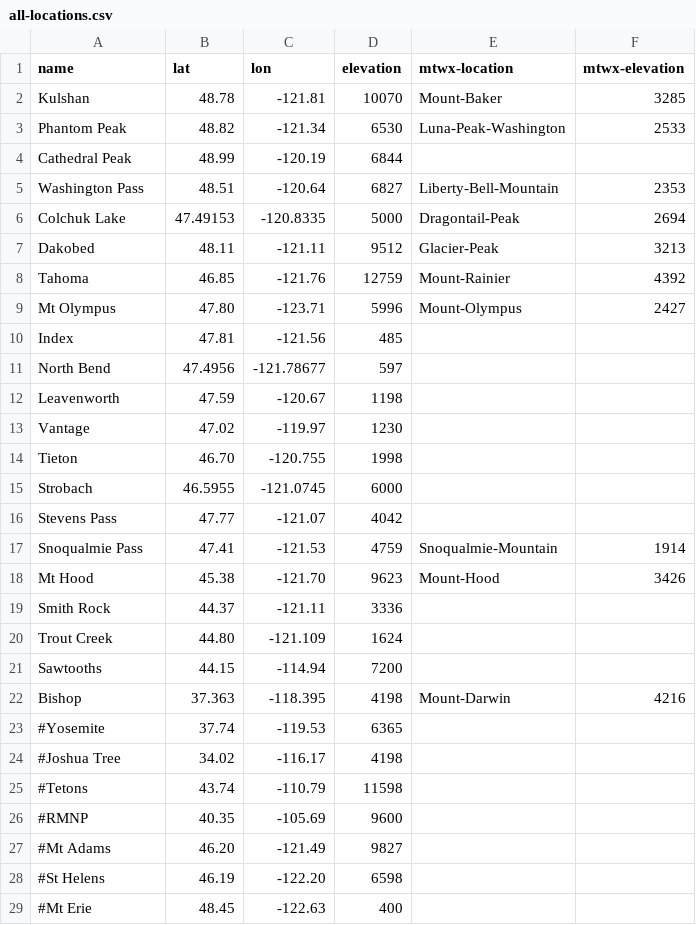
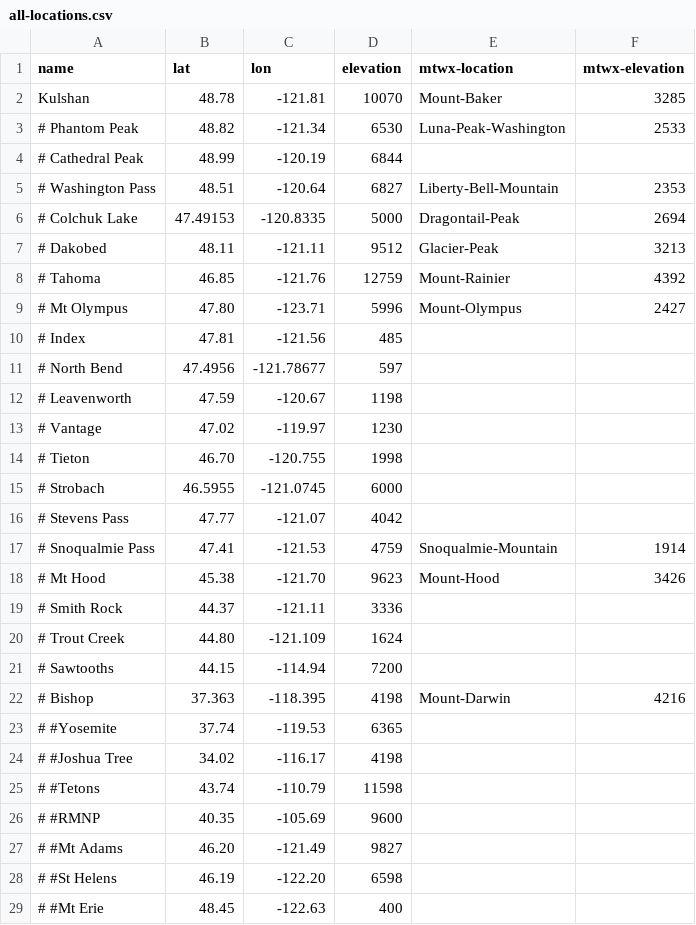
Before and after one commit to psathyrella/weatherscraper, a CSV file: all-locations.csv, drawn as a sheet; only a part is shown; the diff covers the shown part only.

Commit message:
start writing mtwx parser

```diff
--- a/all-locations.csv
+++ b/all-locations.csv
@@ -2,28 +2,28 @@ name,lat,lon,elevation,mtwx-location,mtwx-elevation
 Kulshan,48.78,-121.81,10070,Mount-Baker,3285
-Phantom Peak,48.82,-121.34,6530,Luna-Peak-Washington,2533
-Cathedral Peak,48.99,-120.19,6844,,
-Washington Pass,48.51,-120.64,6827,Liberty-Bell-Mountain,2353
-Colchuk Lake,47.49153,-120.8335,5000,Dragontail-Peak,2694
-Dakobed,48.11,-121.11,9512,Glacier-Peak,3213
-Tahoma,46.85,-121.76,12759,Mount-Rainier,4392
-Mt Olympus,47.80,-123.71,5996,Mount-Olympus,2427
-Index,47.81,-121.56,485,,
-North Bend,47.4956,-121.78677,597,,
-Leavenworth,47.59,-120.67,1198,,
-Vantage,47.02,-119.97,1230,,
-Tieton,46.70,-120.755,1998,,
-Strobach,46.5955,-121.0745,6000,,
-Stevens Pass,47.77,-121.07,4042,,
-Snoqualmie Pass,47.41,-121.53,4759,Snoqualmie-Mountain,1914
-Mt Hood,45.38,-121.70,9623,Mount-Hood,3426
-Smith Rock,44.37,-121.11,3336,,
-Trout Creek,44.80,-121.109,1624,,
-Sawtooths,44.15,-114.94,7200,,
-Bishop,37.363,-118.395,4198,Mount-Darwin,4216
-#Yosemite,37.74,-119.53,6365,,
-#Joshua Tree,34.02,-116.17,4198,,
-#Tetons,43.74,-110.79,11598,,
-#RMNP,40.35,-105.69,9600,,
-#Mt Adams,46.20,-121.49,9827,,
-#St Helens,46.19,-122.20,6598,,
-#Mt Erie,48.45,-122.63,400,,
+# Phantom Peak,48.82,-121.34,6530,Luna-Peak-Washington,2533
+# Cathedral Peak,48.99,-120.19,6844,,
+# Washington Pass,48.51,-120.64,6827,Liberty-Bell-Mountain,2353
+# Colchuk Lake,47.49153,-120.8335,5000,Dragontail-Peak,2694
+# Dakobed,48.11,-121.11,9512,Glacier-Peak,3213
+# Tahoma,46.85,-121.76,12759,Mount-Rainier,4392
+# Mt Olympus,47.80,-123.71,5996,Mount-Olympus,2427
+# Index,47.81,-121.56,485,,
+# North Bend,47.4956,-121.78677,597,,
+# Leavenworth,47.59,-120.67,1198,,
+# Vantage,47.02,-119.97,1230,,
+# Tieton,46.70,-120.755,1998,,
+# Strobach,46.5955,-121.0745,6000,,
+# Stevens Pass,47.77,-121.07,4042,,
+# Snoqualmie Pass,47.41,-121.53,4759,Snoqualmie-Mountain,1914
+# Mt Hood,45.38,-121.70,9623,Mount-Hood,3426
+# Smith Rock,44.37,-121.11,3336,,
+# Trout Creek,44.80,-121.109,1624,,
+# Sawtooths,44.15,-114.94,7200,,
+# Bishop,37.363,-118.395,4198,Mount-Darwin,4216
+# #Yosemite,37.74,-119.53,6365,,
+# #Joshua Tree,34.02,-116.17,4198,,
+# #Tetons,43.74,-110.79,11598,,
+# #RMNP,40.35,-105.69,9600,,
+# #Mt Adams,46.20,-121.49,9827,,
+# #St Helens,46.19,-122.20,6598,,
+# #Mt Erie,48.45,-122.63,400,,
```
Also changed, not shown: 4 edited cells elsewhere in this file, 2 other files.
